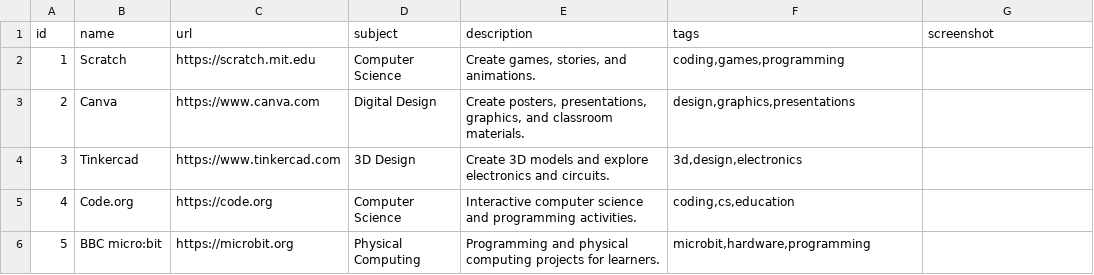
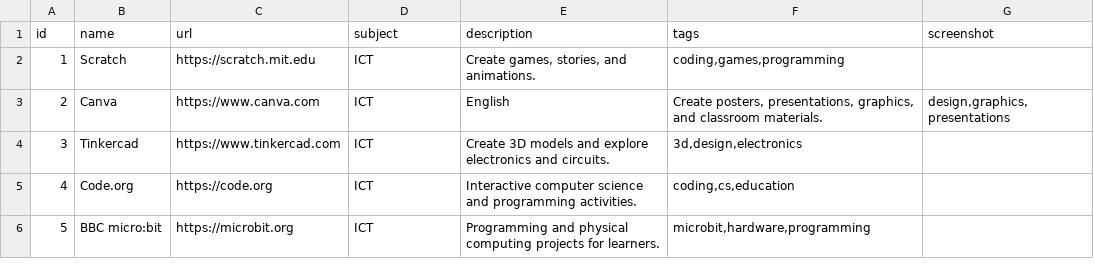
Before and after one commit to bjaspel63/edulink, a CSV file: links.csv, drawn as a sheet.

Commit message:
Update links.csv

```diff
--- a/links.csv
+++ b/links.csv
@@ -1,6 +1,6 @@
 id,name,url,subject,description,tags,screenshot
-1,Scratch,https://scratch.mit.edu,Computer Science,"Create games, stories, and animations.","coding,games,programming",
-2,Canva,https://www.canva.com,Digital Design,"Create posters, presentations, graphics, and classroom materials.","design,graphics,presentations",
-3,Tinkercad,https://www.tinkercad.com,3D Design,"Create 3D models and explore electronics and circuits.","3d,design,electronics",
-4,Code.org,https://code.org,Computer Science,"Interactive computer science and programming activities.","coding,cs,education",
-5,BBC micro:bit,https://microbit.org,Physical Computing,"Programming and physical computing projects for learners.","microbit,hardware,programming",
+1,Scratch,https://scratch.mit.edu,ICT,"Create games, stories, and animations.","coding,games,programming",
+2,Canva,https://www.canva.com,ICT,English,"Create posters, presentations, graphics, and classroom materials.","design,graphics,presentations",
+3,Tinkercad,https://www.tinkercad.com,ICT,"Create 3D models and explore electronics and circuits.","3d,design,electronics",
+4,Code.org,https://code.org,ICT,"Interactive computer science and programming activities.","coding,cs,education",
+5,BBC micro:bit,https://microbit.org,ICT,"Programming and physical computing projects for learners.","microbit,hardware,programming",
```
